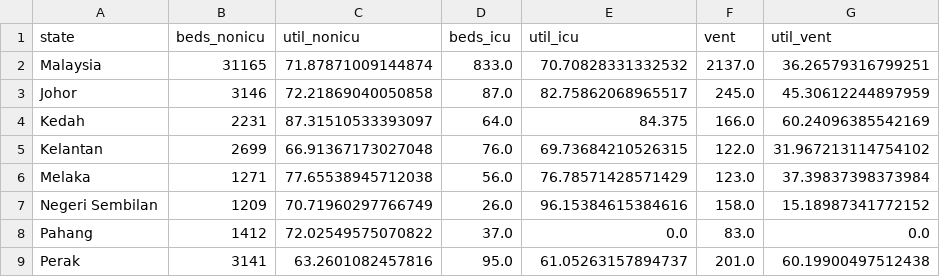
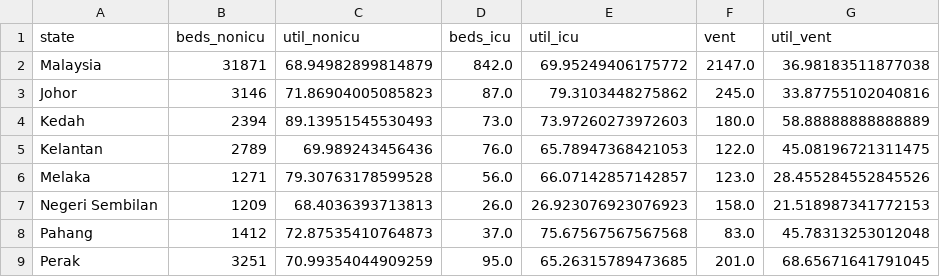
Before and after one commit to MoH-Malaysia/data-resources-public, a CSV file: bedutil_state.csv, drawn as a sheet; only a part is shown; the diff covers the shown part only.

Commit message:
Update: 2023-12-03

```diff
--- a/bedutil_state.csv
+++ b/bedutil_state.csv
@@ -1,9 +1,9 @@
 state,beds_nonicu,util_nonicu,beds_icu,util_icu,vent,util_vent
-Malaysia,31165,71.87871009144874,833.0,70.70828331332532,2137.0,36.26579316799251
-Johor,3146,72.21869040050858,87.0,82.75862068965517,245.0,45.30612244897959
-Kedah,2231,87.31510533393097,64.0,84.375,166.0,60.24096385542169
-Kelantan,2699,66.91367173027048,76.0,69.73684210526315,122.0,31.967213114754102
-Melaka,1271,77.65538945712038,56.0,76.78571428571429,123.0,37.39837398373984
-Negeri Sembilan,1209,70.71960297766749,26.0,96.15384615384616,158.0,15.18987341772152
-Pahang,1412,72.02549575070822,37.0,0.0,83.0,0.0
-Perak,3141,63.2601082457816,95.0,61.05263157894737,201.0,60.19900497512438
+Malaysia,31871,68.94982899814879,842.0,69.95249406175772,2147.0,36.98183511877038
+Johor,3146,71.86904005085823,87.0,79.3103448275862,245.0,33.87755102040816
+Kedah,2394,89.13951545530493,73.0,73.97260273972603,180.0,58.88888888888889
+Kelantan,2789,69.989243456436,76.0,65.78947368421053,122.0,45.08196721311475
+Melaka,1271,79.30763178599528,56.0,66.07142857142857,123.0,28.455284552845526
+Negeri Sembilan,1209,68.4036393713813,26.0,26.923076923076923,158.0,21.518987341772153
+Pahang,1412,72.87535410764873,37.0,75.67567567567568,83.0,45.78313253012048
+Perak,3251,70.99354044909259,95.0,65.26315789473685,201.0,68.65671641791045
```
Also changed, not shown: 28 edited cells elsewhere in this file.
